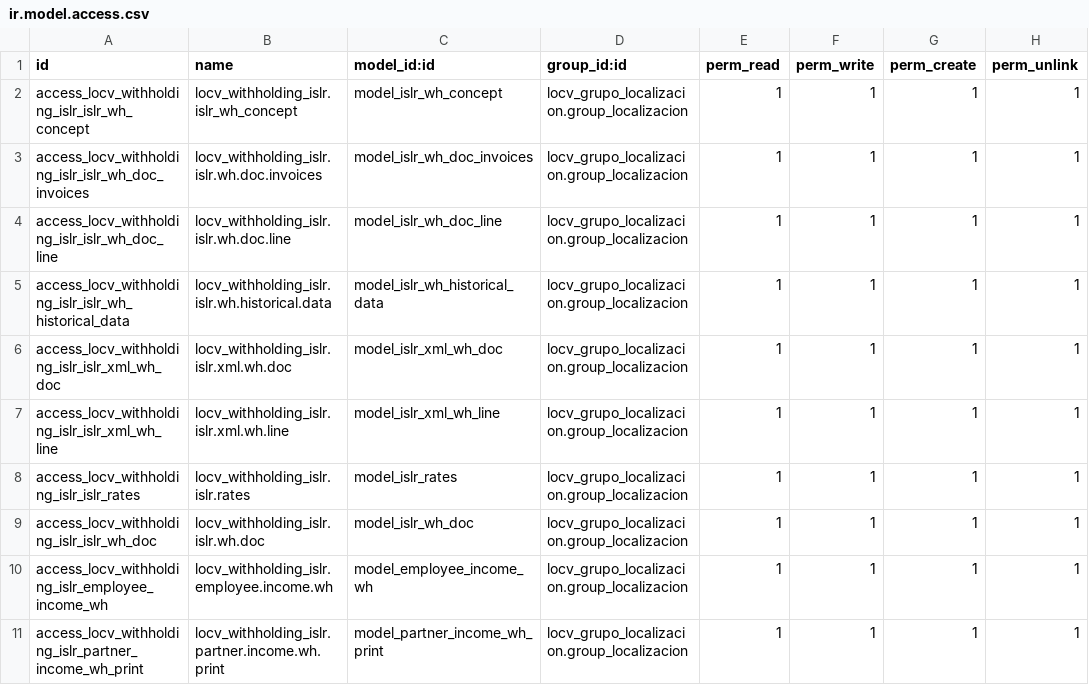
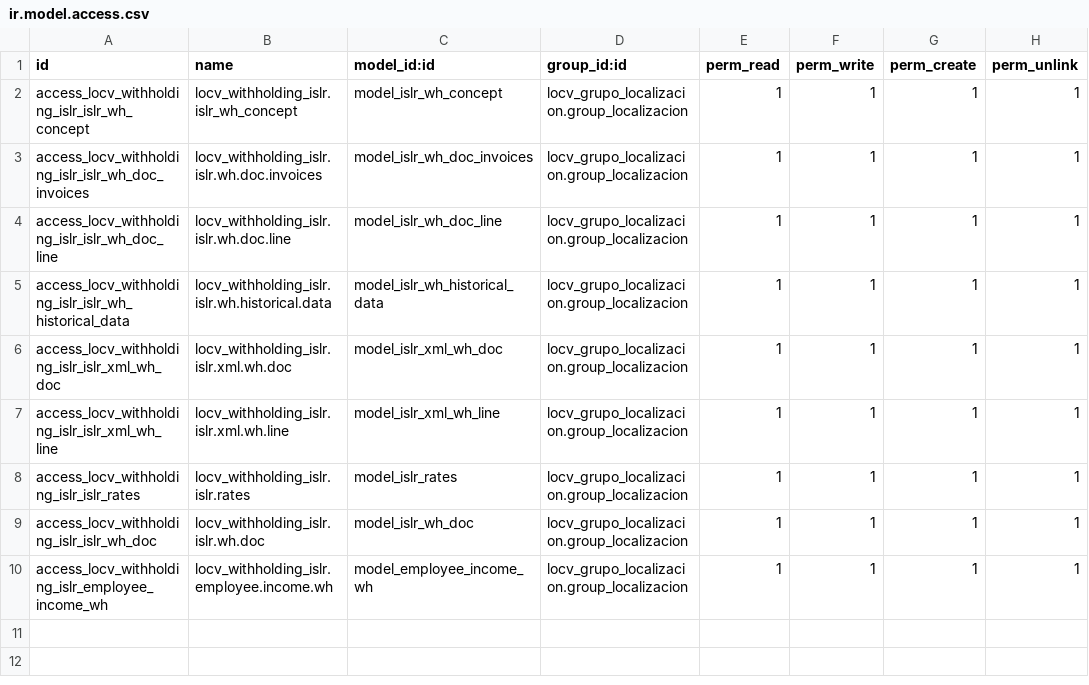
Before and after one commit to appits/demo-rolda, a CSV file: locv_withholding_islr/security/ir.model.access.csv, drawn as a sheet.

```diff
--- a/locv_withholding_islr/security/ir.model.access.csv
+++ b/locv_withholding_islr/security/ir.model.access.csv
@@ -10,2 +10 @@ access_locv_withholding_islr_islr_wh_doc,locv_withholding_islr.islr.wh.doc,model
 access_locv_withholding_islr_employee_income_wh,locv_withholding_islr.employee.income.wh,model_employee_income_wh,locv_grupo_localizacion.group_localizacion,1,1,1,1
-access_locv_withholding_islr_partner_income_wh_print,locv_withholding_islr.partner.income.wh.print,model_partner_income_wh_print,locv_grupo_localizacion.group_localizacion,1,1,1,1
```
Also changed, not shown: locv_fiscal_book/security/ir.model.access.csv.
